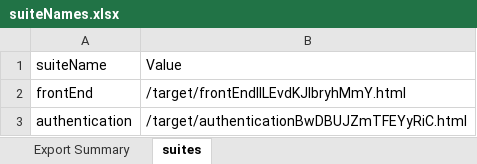
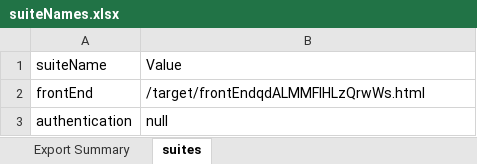
Before and after one commit to sitmena/delmonte-APIs-automation-framework, an Excel workbook: src/main/resources/suiteNames.xlsx, sheet suites, drawn as a sheet; values as stored, in another font and other column widths than the file's, no borders; the diff names each change by its address in the sheet, - before the commit and + after, or states it on an @@ line.

```diff
--- a/src/main/resources/suiteNames.xlsx (sheet suites)
+++ b/src/main/resources/suiteNames.xlsx (sheet suites)
-B2 (Value): /target/frontEndlILEvdKJlbryhMmY.html
+B2 (Value): /target/frontEndqdALMMFIHLzQrwWs.html
-B3 (Value): /target/authenticationBwDBUJZmTFEYyRiC.html
+B3 (Value): null
```
Also changed, not shown: 3 other files.
